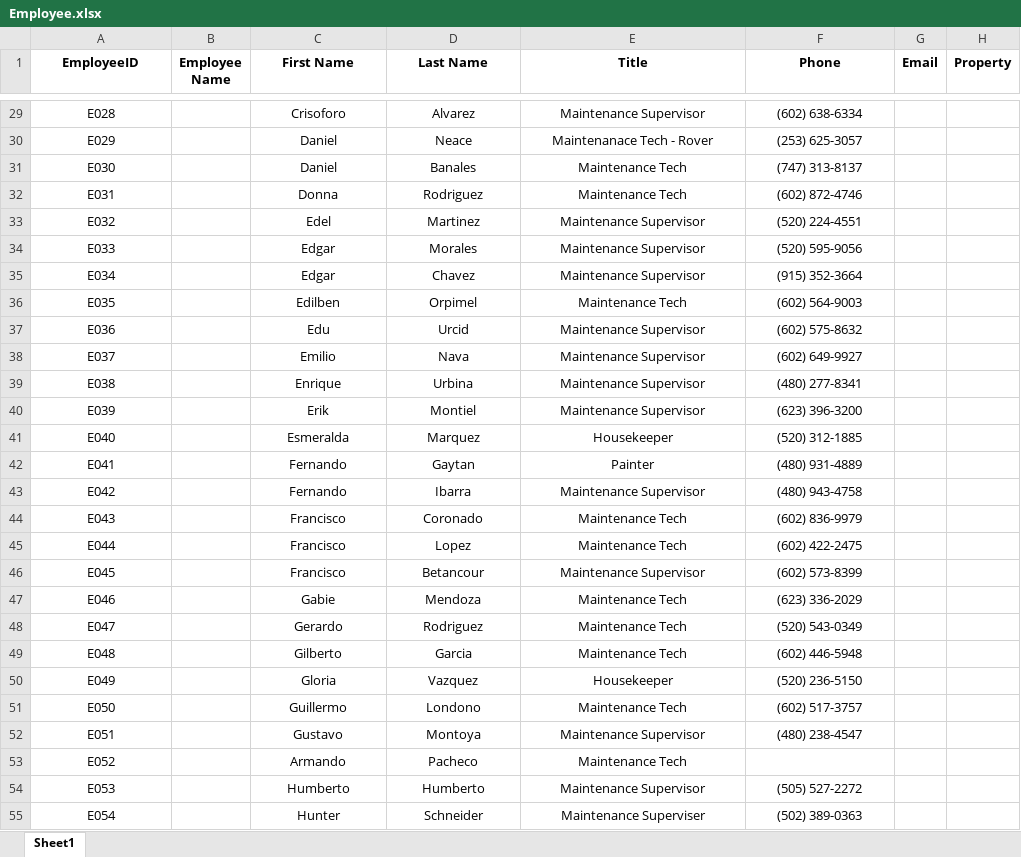
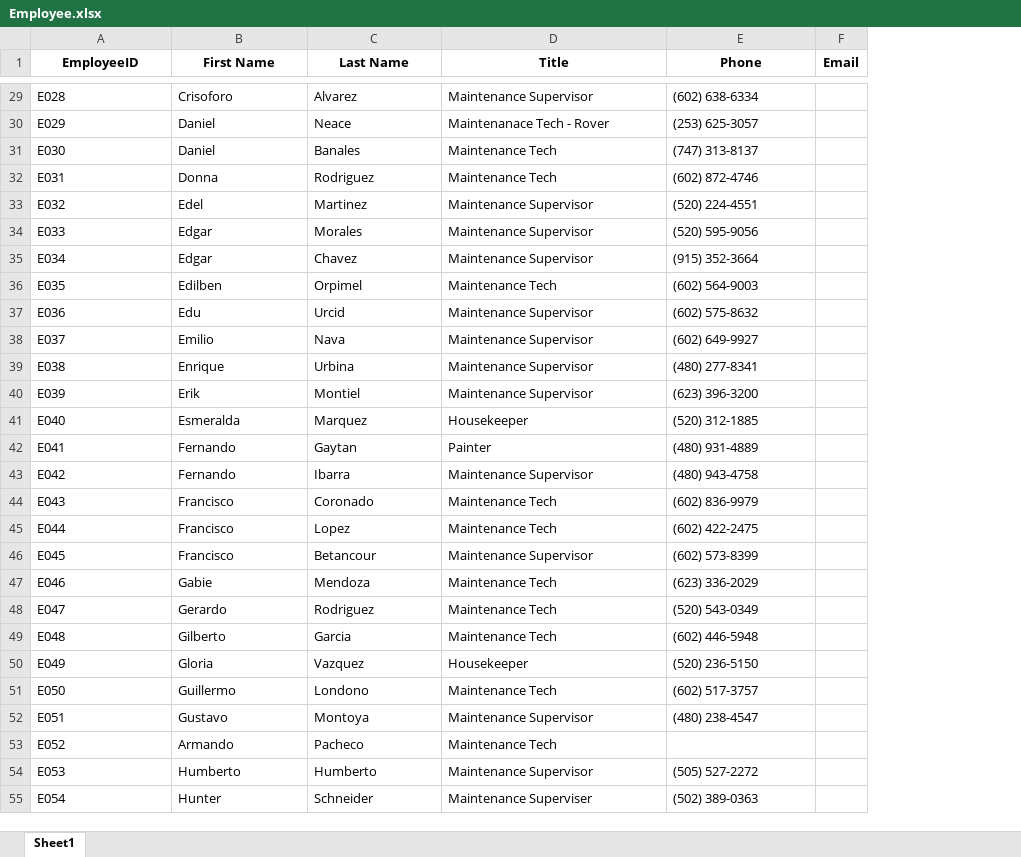
Before and after one commit to ASCBird0277/ca_app, an Excel workbook: data/Employee.xlsx, sheet Sheet1, drawn as a sheet; only a part is shown, gaps mark what is left out; values as stored, in another font and other column widths than the file's, no borders; removed rows and columns are numbered as before the commit, all else as after; the diff covers the shown part only; the diff names each change by its address in the sheet, - before the commit and + after, or states it on an @@ line.

```diff
--- a/data/Employee.xlsx (sheet Sheet1)
+++ b/data/Employee.xlsx (sheet Sheet1)
-column B (Employee Name), empty
-column H (Property), empty
-A29:A55 alignment: center
+A29:A55 alignment: left
-B29:E52 alignment: center
+B29:E52 alignment: left
-B53:D53 alignment: center
+B53:D53 alignment: left
-B54:E55 alignment: center
+B54:E55 alignment: left
```
Also changed, not shown: 3 added rows, 6 edited cells and cell formats elsewhere in this sheet, data/Positions.xlsx, data/Properties_geocoded.xlsx, 4 other files.
